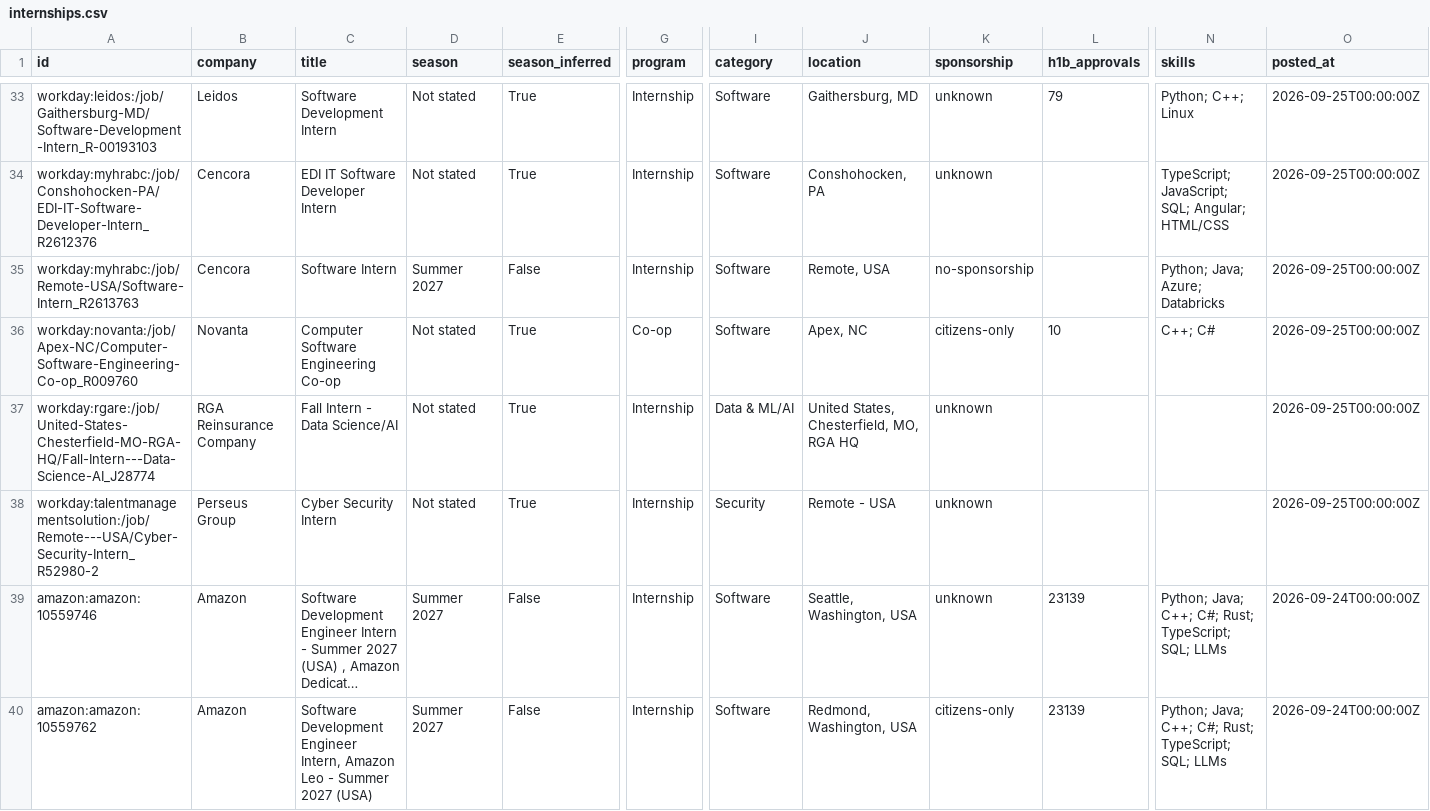
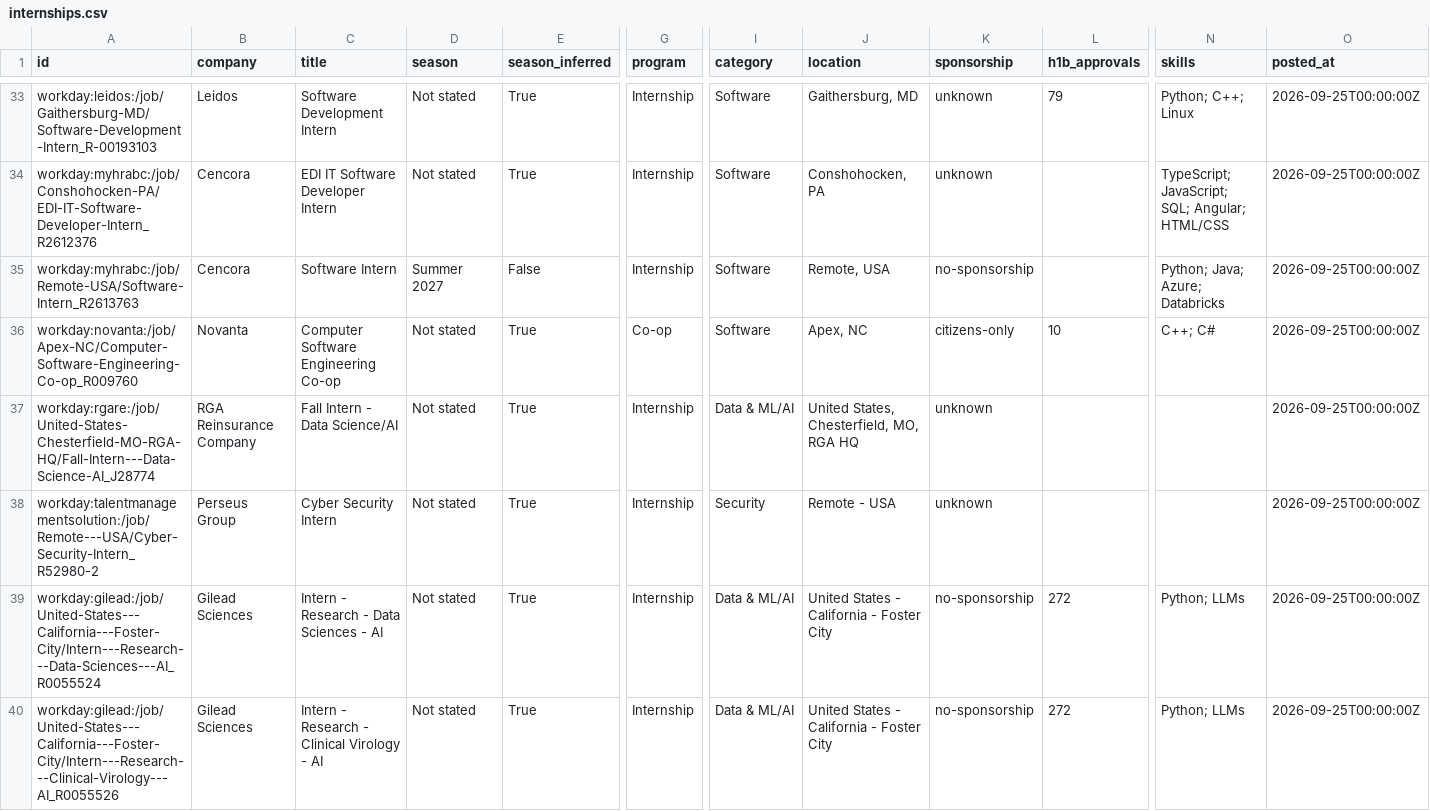
Before and after one commit to zshah101/Automated-List-Of-Summer-2027-and-Fall-2026-Tech-Internships, a CSV file: data/internships.csv, drawn as a sheet; only a part is shown, gaps mark what is left out; the shorter side is filled out with more unchanged rows; long unchanged cells end in …; rows hold the shown columns only; the diff covers the shown part only; the diff names each change by its address in the sheet, - before the commit and + after, or states it on an @@ line.

```diff
--- a/data/internships.csv
+++ b/data/internships.csv
+row 39: workday:gilead:/job/United-States---California---Foster-City/Intern---Research---Data-Sciences---AI_R0055524 | Gilead Sciences | Intern - Research - Data Sciences - AI | Not stated | True | Internship | Data & ML/AI | United States - California - Foster City | no-sponsorship | 272 | Python; LLMs | 2026-09-25T00:00:00Z
+row 40: workday:gilead:/job/United-States---California---Foster-City/Intern---Research---Clinical-Virology---AI_R0055526 | Gilead Sciences | Intern - Research - Clinical Virology - AI | Not stated | True | Internship | Data & ML/AI | United States - California - Foster City | no-sponsorship | 272 | Python; LLMs | 2026-09-25T00:00:00Z
```
Also changed, not shown: 2 added rows and 3 removed rows elsewhere in this file, docs/internships.csv, 15 other files.
